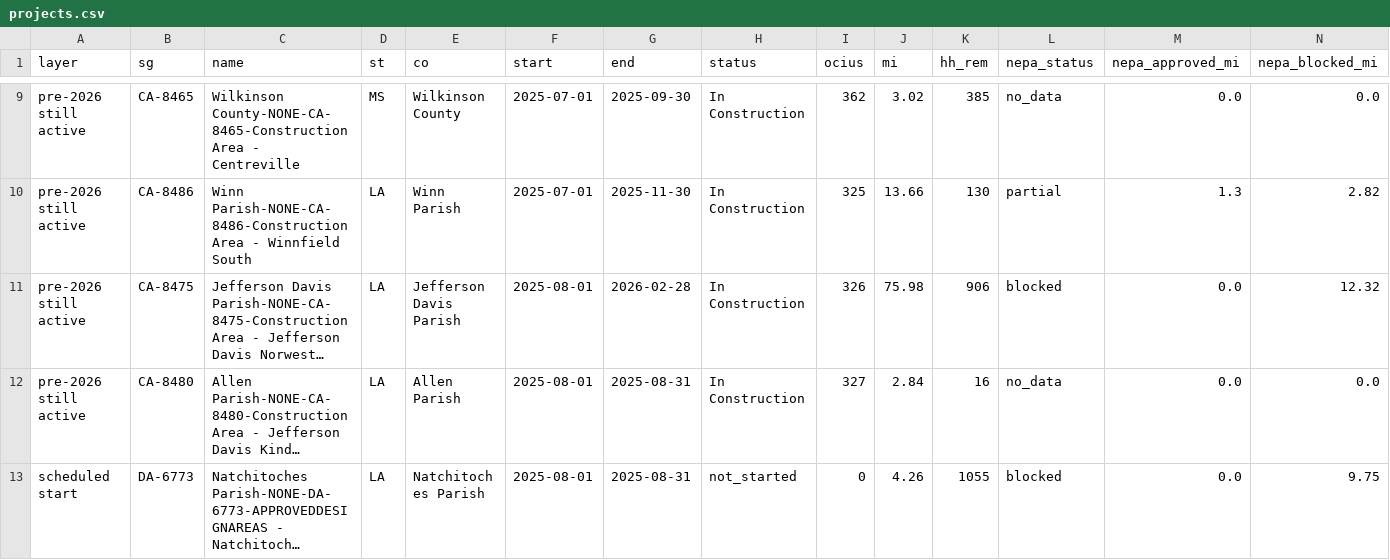
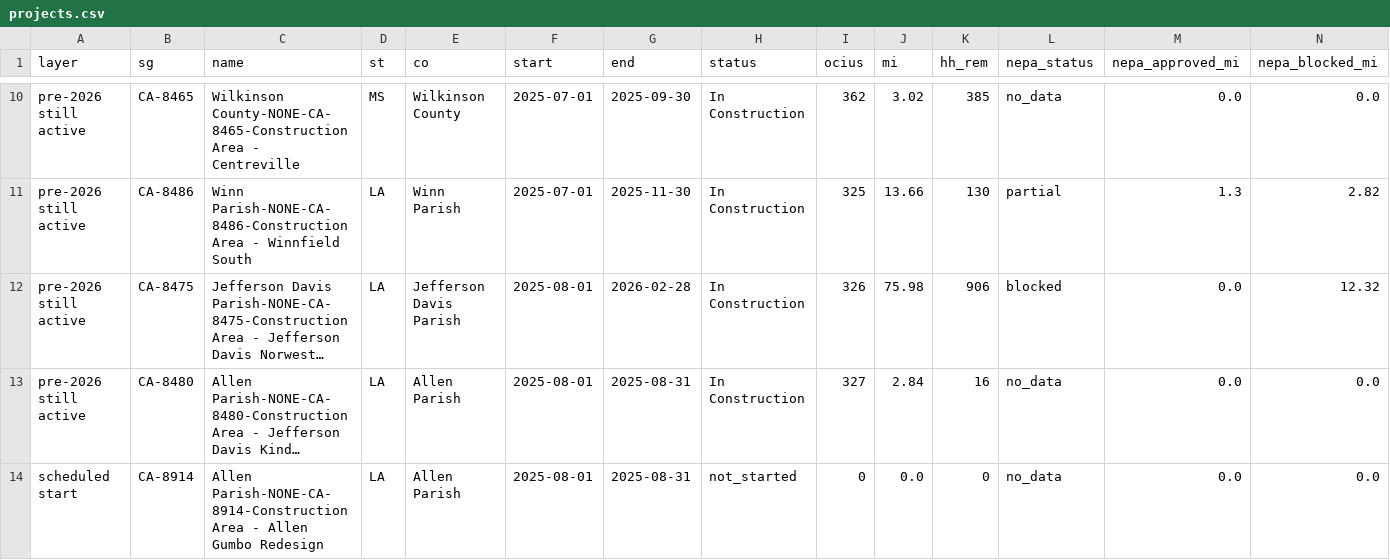
Before and after one commit to thebourque/thebourque.github.io, a CSV file: fs/josh-wave1/projects.csv, drawn as a sheet; only a part is shown, gaps mark what is left out; the shorter side is filled out with more unchanged rows; long unchanged cells end in …; rows hold the shown columns only; the diff covers the shown part only; the diff names each change by its address in the sheet, - before the commit and + after, or states it on an @@ line.

```diff
--- a/fs/josh-wave1/projects.csv
+++ b/fs/josh-wave1/projects.csv
+row 14: scheduled start | CA-8914 | Allen Parish-NONE-CA-8914-Construction Area - Allen Gumbo Redesign | LA | Allen Parish | 2025-08-01 | 2025-08-31 | not_started | 0 | 0.0 | 0 | no_data | 0.0 | 0.0
```
Also changed, not shown: 7 added rows elsewhere in this file, fs/wave-remaining/projects.csv, 10 other files.
